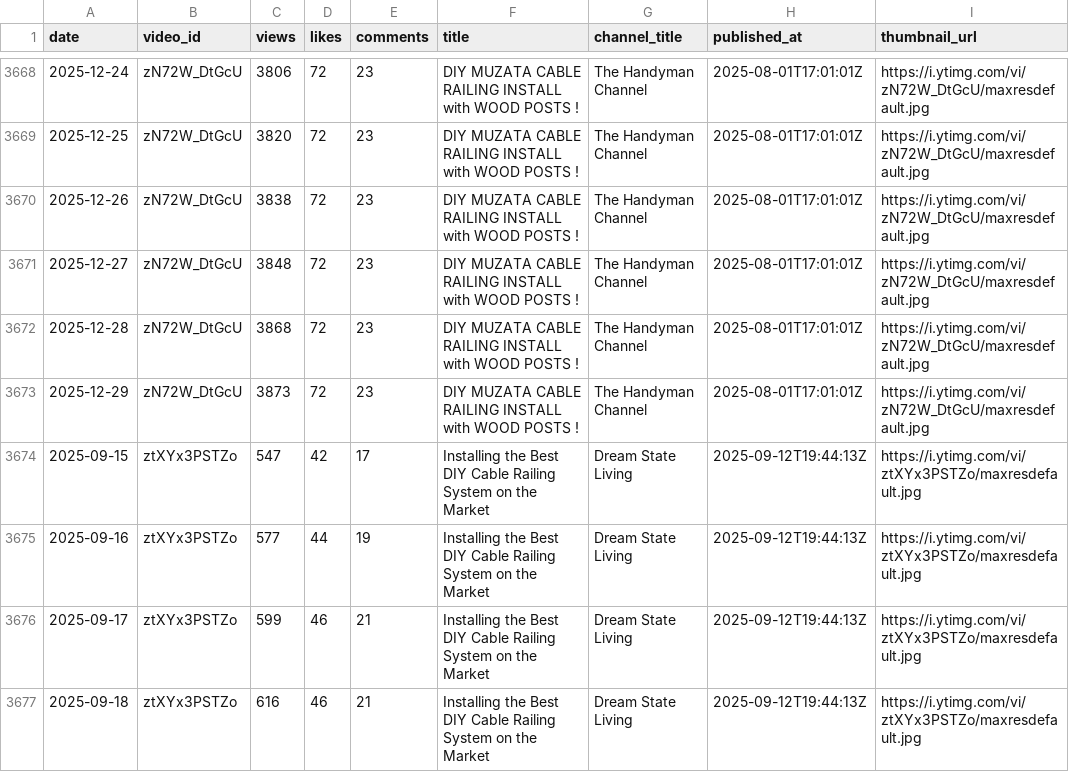
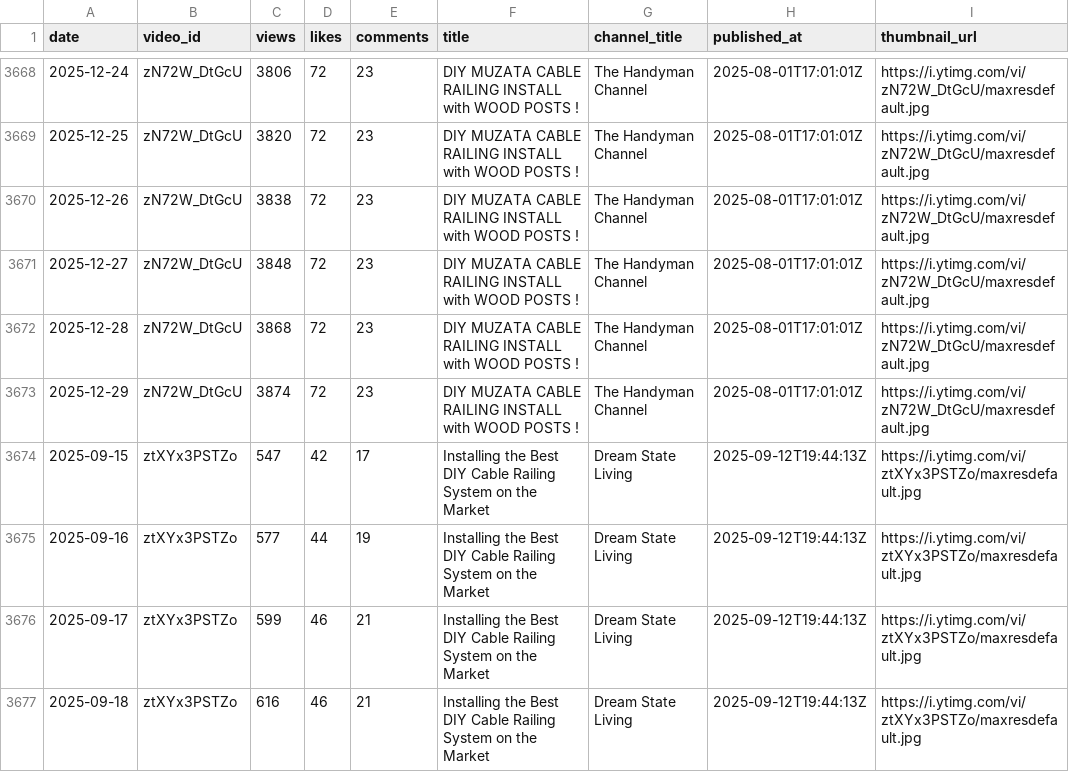
Before and after one commit to Williamhue/Youtube-video, a CSV file: data/history.csv, drawn as a sheet; only a part is shown, gaps mark what is left out; the diff covers the shown part only; the diff names each change by its address in the sheet, - before the commit and + after, or states it on an @@ line.

```diff
--- a/data/history.csv
+++ b/data/history.csv
-C3673 (views): 3873
+C3673 (views): 3874
```
Also changed, not shown: 12 edited cells elsewhere in this file.
